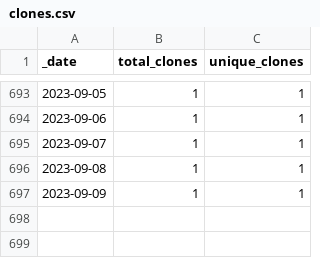
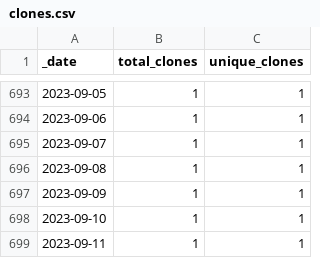
Before and after one commit to ajstamm/gatpkg, a CSV file: traffic/clones.csv, drawn as a sheet; only a part is shown, gaps mark what is left out.

Commit message:
GitHub traffic

```diff
--- a/traffic/clones.csv
+++ b/traffic/clones.csv
@@ -697 +697,3 @@ _date,total_clones,unique_clones
 2023-09-09,1,1
+2023-09-10,1,1
+2023-09-11,1,1
```
Also changed, not shown: traffic/views.csv, 1 other file.
